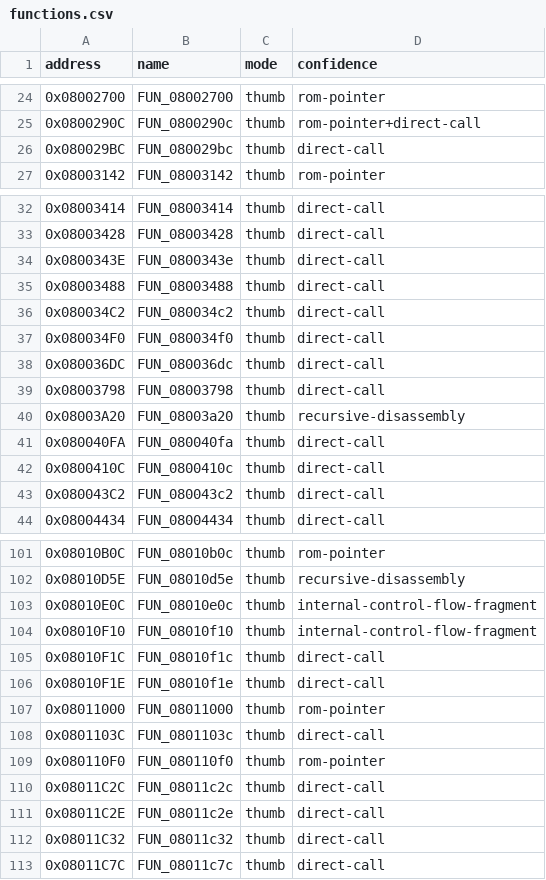
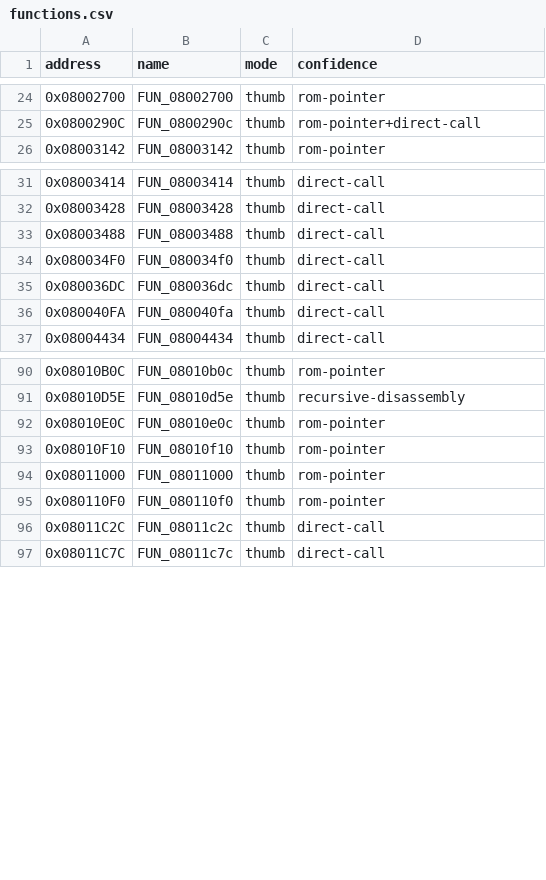
Before and after one commit to cypressru/SonicBattleDecomp, a CSV file: config/BSBE78/functions.csv, drawn as a sheet; only a part is shown, gaps mark what is left out; the diff covers the shown part only.

Commit message:
Absorb 18 long-branch fragments into their enclosing functions
Eighteen accepted starts in main/unknown_080007FC were not function
entries. Each is a fall-through continuation of the function before it:
that function's extent ended at exactly the fragment's first byte, with
no literal pool in between. They are removed as functions, their bytes
merged back into the enclosing extent, and the fifteen that a real Thumb
BL reaches are declared as long-branch targets.

The abutment is the evidence, and it is what makes the merge safe. An
earlier attempt merged every candidate into its nearest preceding
function regardless of gap, which swallowed that function's trailing
literal pool and broke raw_asset_map.py's derivation -- 150 referenced
raw-asset starts found against 152 expected. repair2.py now asserts that
no byte previously outside every extent becomes owned, so that failure
mode cannot recur silently.

Thirteen further candidates are deliberately left alone. Each is
separated from its predecessor by a literal pool, from 2 bytes up to
1430 for 0x080175AA, so it is not a simple continuation and ownership
needs separate per-address evidence. They are still counted as functions
and still verified as such.

check_objdiff_report.py's EXPECTED_FUNCTIONS goes 1362 -> 1344, exactly
the eighteen absorbed. That constant is a tripwire for unreviewed
inventory drift; this is a reviewed change, so updating it is the
intended response rather than a bypass. Code and data byte totals are
unchanged at 252402 and 16524814, which independently confirms the merge
moved no bytes -- it only stopped calling eighteen interior labels
functions.

All 56 matched functions were re-checked individually and remain at
100.0. The unit's accepted starts drop 185 -> 167, and the count of
starts that cannot be entries drops 31 -> 20.

Full build: sha1sum -c config/BSBE78/build.sha1 -> OK. Verification suite
(check_no_proprietary, 38 tool tests, compileall, clang-format,
check_payload_map, check_debug_metadata, check_function_map, objdiff
report) all pass.

```diff
--- a/config/BSBE78/functions.csv
+++ b/config/BSBE78/functions.csv
@@ -25,3 +25,2 @@ address,name,mode,confidence
 0x0800290C,FUN_0800290c,thumb,rom-pointer+direct-call
-0x080029BC,FUN_080029bc,thumb,direct-call
 0x08003142,FUN_08003142,thumb,rom-pointer
@@ -33,12 +32,6 @@ address,name,mode,confidence
 0x08003428,FUN_08003428,thumb,direct-call
-0x0800343E,FUN_0800343e,thumb,direct-call
 0x08003488,FUN_08003488,thumb,direct-call
-0x080034C2,FUN_080034c2,thumb,direct-call
 0x080034F0,FUN_080034f0,thumb,direct-call
 0x080036DC,FUN_080036dc,thumb,direct-call
-0x08003798,FUN_08003798,thumb,direct-call
-0x08003A20,FUN_08003a20,thumb,recursive-disassembly
 0x080040FA,FUN_080040fa,thumb,direct-call
-0x0800410C,FUN_0800410c,thumb,direct-call
-0x080043C2,FUN_080043c2,thumb,direct-call
 0x08004434,FUN_08004434,thumb,direct-call
@@ -102,12 +91,7 @@ address,name,mode,confidence
 0x08010D5E,FUN_08010d5e,thumb,recursive-disassembly
-0x08010E0C,FUN_08010e0c,thumb,internal-control-flow-fragment
-0x08010F10,FUN_08010f10,thumb,internal-control-flow-fragment
-0x08010F1C,FUN_08010f1c,thumb,direct-call
-0x08010F1E,FUN_08010f1e,thumb,direct-call
+0x08010E0C,FUN_08010e0c,thumb,rom-pointer
+0x08010F10,FUN_08010f10,thumb,rom-pointer
 0x08011000,FUN_08011000,thumb,rom-pointer
-0x0801103C,FUN_0801103c,thumb,direct-call
 0x080110F0,FUN_080110f0,thumb,rom-pointer
 0x08011C2C,FUN_08011c2c,thumb,direct-call
-0x08011C2E,FUN_08011c2e,thumb,direct-call
-0x08011C32,FUN_08011c32,thumb,direct-call
 0x08011C7C,FUN_08011c7c,thumb,direct-call
```
Also changed, not shown: 6 removed rows elsewhere in this file, config/BSBE78/function_extents.csv, 1 other file.
